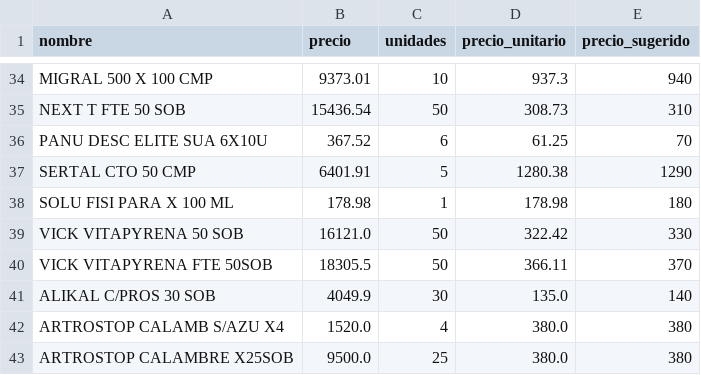
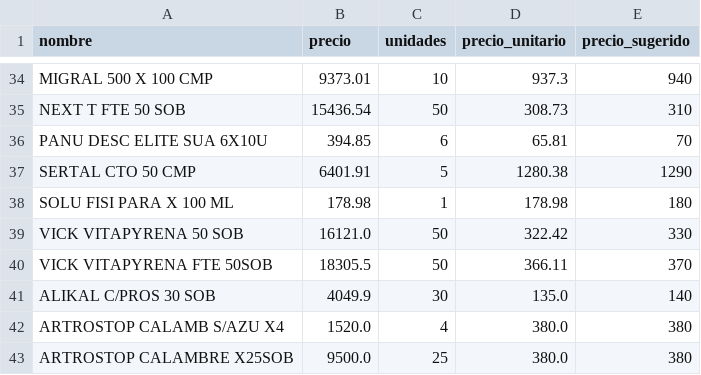
Before and after one commit to nicolas0715/WebScrapping1, a CSV file: productos.csv, drawn as a sheet; only a part is shown, gaps mark what is left out.

Commit message:
Commit desde script

```diff
--- a/productos.csv
+++ b/productos.csv
@@ -35,3 +35,3 @@ MIGRAL 500 X 100 CMP,9373.01,10,937.3,940
 NEXT T FTE 50 SOB,15436.54,50,308.73,310
-PANU DESC ELITE SUA 6X10U,367.52,6,61.25,70
+PANU DESC ELITE SUA 6X10U,394.85,6,65.81,70
 SERTAL CTO 50 CMP,6401.91,5,1280.38,1290
```
